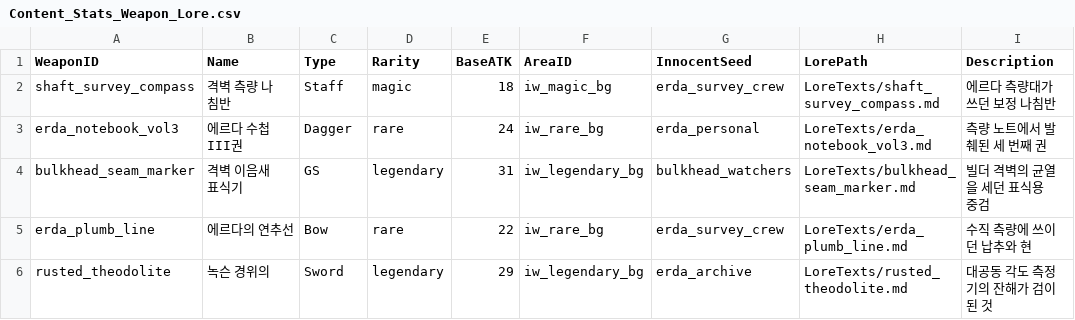
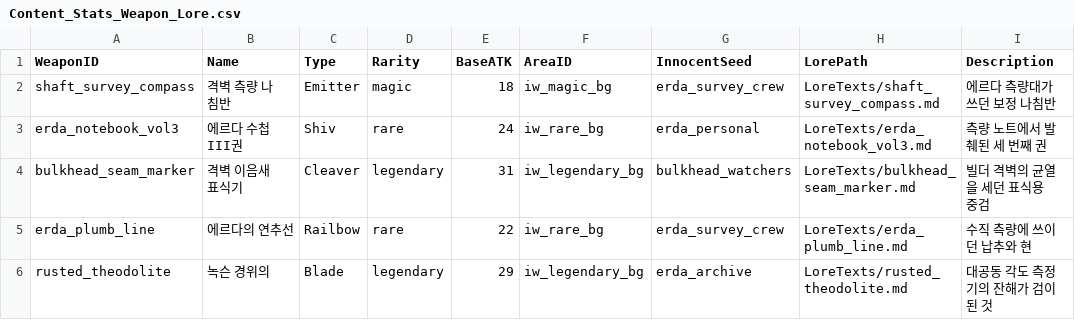
Before and after one commit to Biskraft/ProjectAbyss, a CSV file: Sheets/Content_Stats_Weapon_Lore.csv, drawn as a sheet.

Commit message:
feat: 무기 히트박스/FX 시스템 + Erda 스프라이트 확장 + 로어 무기 DEC-026 재매핑
- Blade 히트박스 레어리티별 리스케일 (broken 42→108 ancient)
- Content_Rarity.csv FxTint 컬럼 추가 (레어리티별 FX 틴트)
- Content_FX_WeaponType.csv 신규 (무기 타입별 FX 정의)
- WeaponFx.ts 신규 (slash FX 시스템)
- Content_Stats_Weapon_Lore.csv 무기 타입 DEC-026 7무기로 재매핑
  (Staff→Emitter, Dagger→Shiv, GS→Cleaver, Bow→Railbow, Sword→Blade)
- Erda 캐릭터 애니메이션 확장 (erda.ase +2.8KB, atlas +2.1KB)
- Player.ts 대폭 확장 (+226 lines, 애니메이션 상태 관리)
- Debug.ts 신규 (디버그 유틸)
- HitManager FX 훅 추가
- LDtk world 경미한 수정

```diff
--- a/Sheets/Content_Stats_Weapon_Lore.csv
+++ b/Sheets/Content_Stats_Weapon_Lore.csv
@@ -1,6 +1,6 @@
 WeaponID,Name,Type,Rarity,BaseATK,AreaID,InnocentSeed,LorePath,Description
-shaft_survey_compass,격벽 측량 나침반,Staff,magic,18,iw_magic_bg,erda_survey_crew,LoreTexts/shaft_survey_compass.md,에르다 측량대가 쓰던 보정 나침반
-erda_notebook_vol3,에르다 수첩 III권,Dagger,rare,24,iw_rare_bg,erda_personal,LoreTexts/erda_notebook_vol3.md,측량 노트에서 발췌된 세 번째 권
-bulkhead_seam_marker,격벽 이음새 표식기,GS,legendary,31,iw_legendary_bg,bulkhead_watchers,LoreTexts/bulkhead_seam_marker.md,빌더 격벽의 균열을 세던 표식용 중검
-erda_plumb_line,에르다의 연추선,Bow,rare,22,iw_rare_bg,erda_survey_crew,LoreTexts/erda_plumb_line.md,수직 측량에 쓰이던 납추와 현
-rusted_theodolite,녹슨 경위의,Sword,legendary,29,iw_legendary_bg,erda_archive,LoreTexts/rusted_theodolite.md,대공동 각도 측정기의 잔해가 검이 된 것
+shaft_survey_compass,격벽 측량 나침반,Emitter,magic,18,iw_magic_bg,erda_survey_crew,LoreTexts/shaft_survey_compass.md,에르다 측량대가 쓰던 보정 나침반
+erda_notebook_vol3,에르다 수첩 III권,Shiv,rare,24,iw_rare_bg,erda_personal,LoreTexts/erda_notebook_vol3.md,측량 노트에서 발췌된 세 번째 권
+bulkhead_seam_marker,격벽 이음새 표식기,Cleaver,legendary,31,iw_legendary_bg,bulkhead_watchers,LoreTexts/bulkhead_seam_marker.md,빌더 격벽의 균열을 세던 표식용 중검
+erda_plumb_line,에르다의 연추선,Railbow,rare,22,iw_rare_bg,erda_survey_crew,LoreTexts/erda_plumb_line.md,수직 측량에 쓰이던 납추와 현
+rusted_theodolite,녹슨 경위의,Blade,legendary,29,iw_legendary_bg,erda_archive,LoreTexts/rusted_theodolite.md,대공동 각도 측정기의 잔해가 검이 된 것
```
Also changed, not shown: Sheets/Content_Rarity.csv, Sheets/Content_Stats_Weapon_List.csv, 21 other files.
